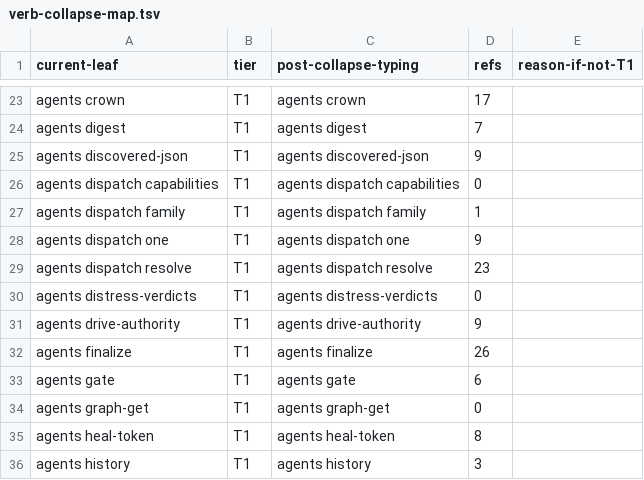
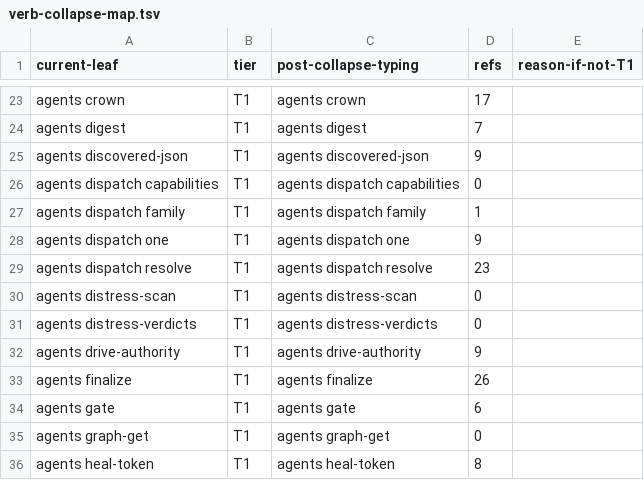
Before and after one commit to bllshttng/footnote, a TSV file: scripts/ci/verb-collapse-map.tsv, drawn as a sheet; only a part is shown, gaps mark what is left out; the shorter side is filled out with more unchanged rows; the diff names each change by its address in the sheet, - before the commit and + after, or states it on an @@ line.

Commit message:
fix: allocate the distress-scan verb a row in the verb-collapse map
fno doctor lint verb-ratchet's hidden-verb inventory scans the real
cli/src/fno source (including RUST_CLIENT_VERBS/RUST_ONLY_VERB_HELP in
rust_runtime.py), so adding distress-scan there without a matching
scripts/ci/verb-collapse-map.tsv row read as an unallocated action
drift: "code-only=['agents distress-scan']". Add the row (tier T1,
refs 0, matching the other freshly-added hidden Rust verbs in this
file with no external callers yet), bump the pinned inventory count
584 -> 585, and regenerate scripts/ci/verb-baseline.txt via the
documented `fno-py doctor lint verb-ratchet --update`.

```diff
--- a/scripts/ci/verb-collapse-map.tsv
+++ b/scripts/ci/verb-collapse-map.tsv
+row 30: agents distress-scan | T1 | agents distress-scan | 0
```
Also changed, not shown: 1 other file.
